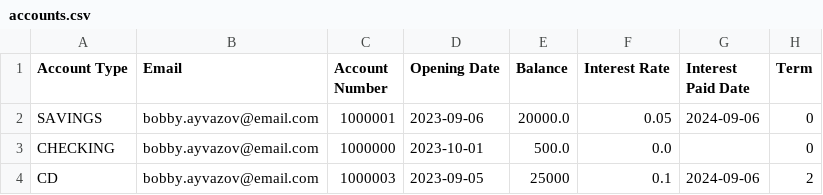
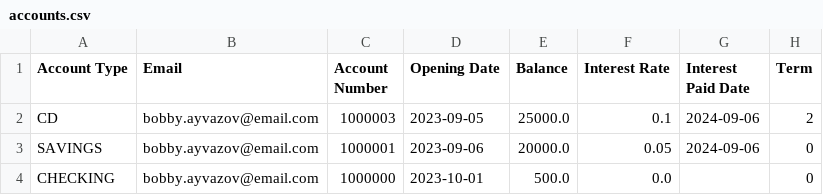
Before and after one commit to dmackay39/BankCapstone, a CSV file: src/main/resources/com/example/bankcapstone/accounts.csv, drawn as a sheet; removed rows and columns are numbered as before the commit, all else as after; the diff names each change by its address in the sheet, - before the commit and + after, or states it on an @@ line.

```diff
--- a/src/main/resources/com/example/bankcapstone/accounts.csv
+++ b/src/main/resources/com/example/bankcapstone/accounts.csv
+row 2: CD | bobby.ayvazov@email.com | 1000003 | 2023-09-05 | 25000.0 | 0.1 | 2024-09-06 | 2
-row 4: CD | bobby.ayvazov@email.com | 1000003 | 2023-09-05 | 25000 | 0.1 | 2024-09-06 | 2
```
Also changed, not shown: src/main/resources/com/example/bankcapstone/loans.csv, 2 other files.
